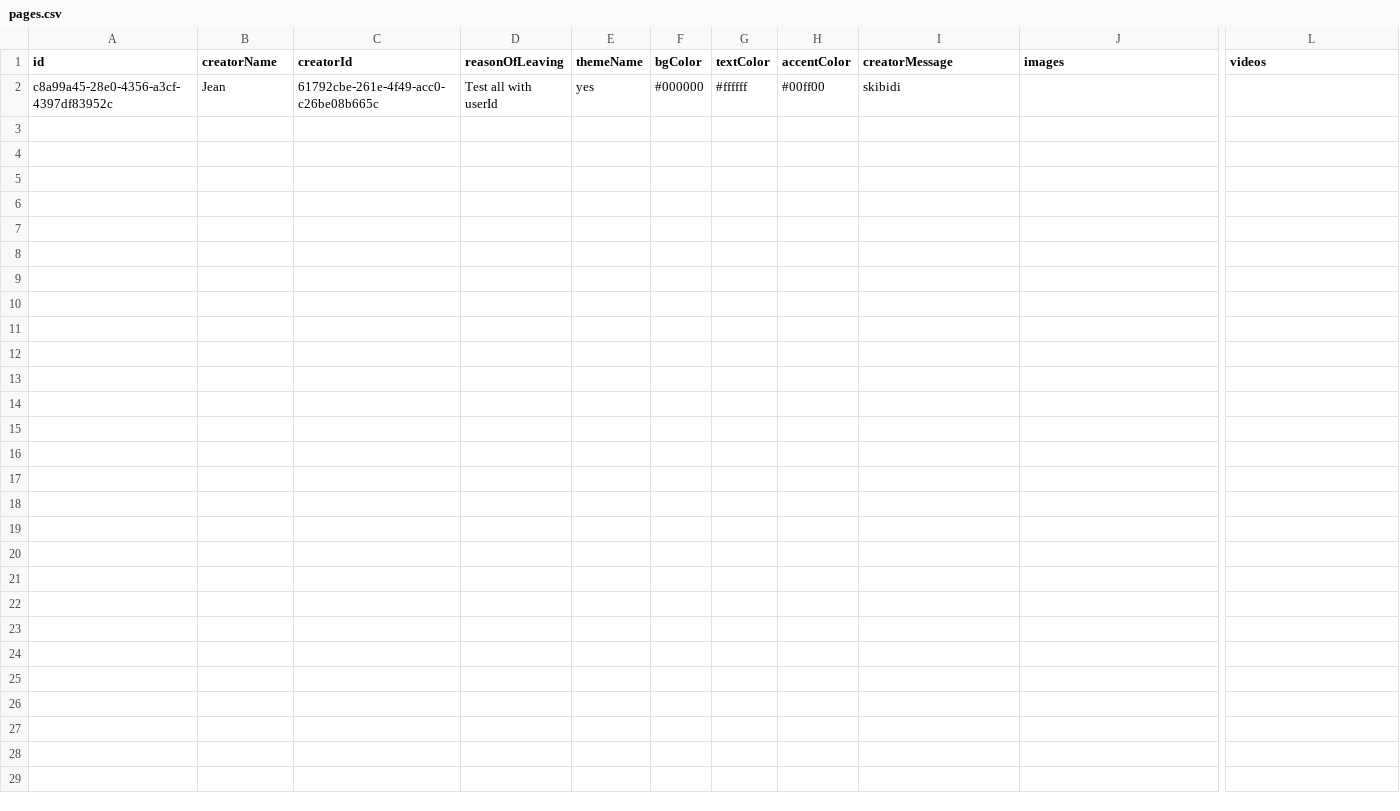
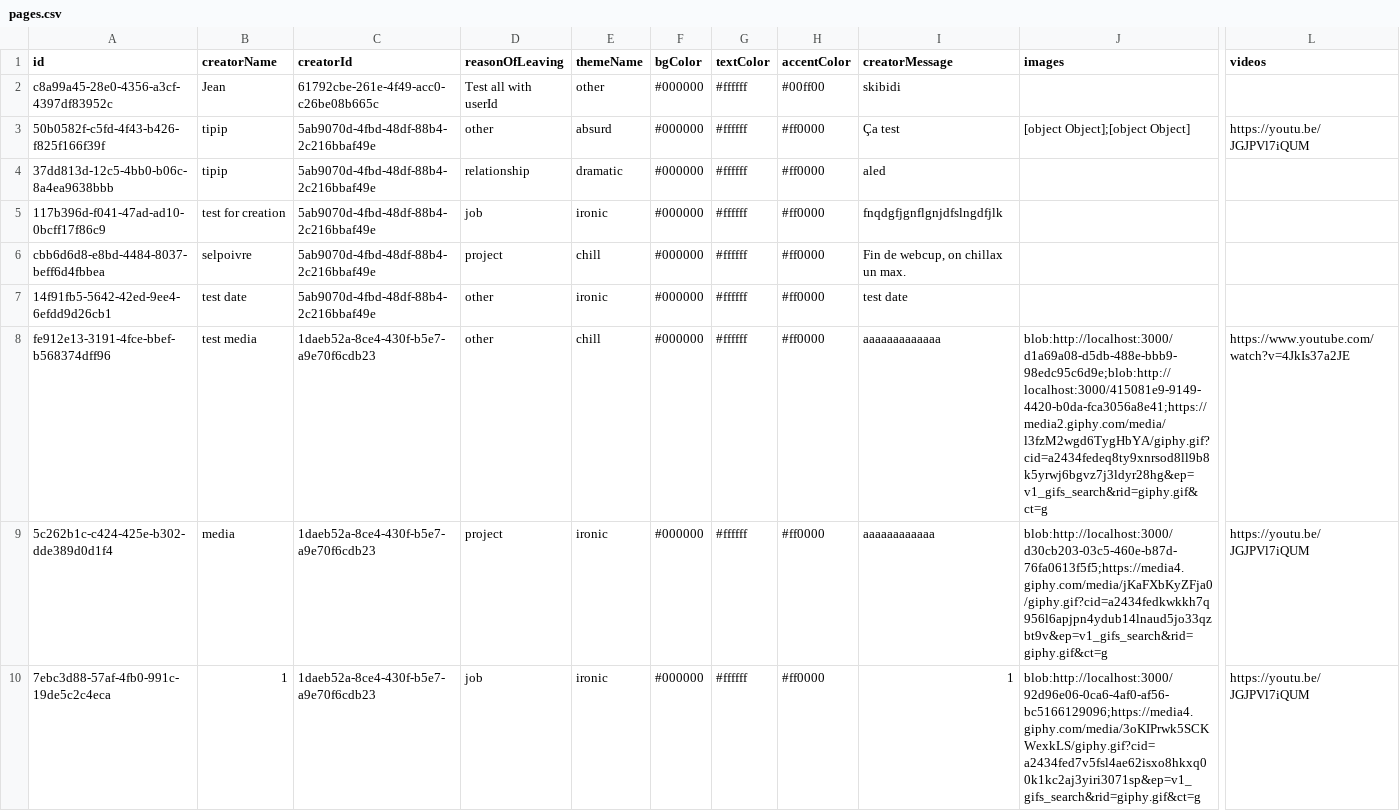
Before and after one commit to Leslye1-epitech/24h-WebCup2025, a CSV file: backend/src/data/pages.csv, drawn as a sheet; only a part is shown, gaps mark what is left out; rows hold the shown columns only; the diff names each change by its address in the sheet, - before the commit and + after, or states it on an @@ line.

Commit message:
Add: routes to backend in frontend

```diff
--- a/backend/src/data/pages.csv
+++ b/backend/src/data/pages.csv
-E2 (themeName): yes
+E2 (themeName): other
+row 3: 50b0582f-c5fd-4f43-b426-f825f166f39f | tipip | 5ab9070d-4fbd-48df-88b4-2c216bbaf49e | other | absurd | #000000 | #ffffff | #ff0000 | Ça test | [object Object];[object Object] | https://youtu.be/JGJPVl7iQUM
+row 4: 37dd813d-12c5-4bb0-b06c-8a4ea9638bbb | tipip | 5ab9070d-4fbd-48df-88b4-2c216bbaf49e | relationship | dramatic | #000000 | #ffffff | #ff0000 | aled
+row 5: 117b396d-f041-47ad-ad10-0bcff17f86c9 | test for creation | 5ab9070d-4fbd-48df-88b4-2c216bbaf49e | job | ironic | #000000 | #ffffff | #ff0000 | fnqdgfjgnflgnjdfslngdfjlk
+row 6: cbb6d6d8-e8bd-4484-8037-beff6d4fbbea | selpoivre | 5ab9070d-4fbd-48df-88b4-2c216bbaf49e | project | chill | #000000 | #ffffff | #ff0000 | Fin de webcup, on chillax un max.
+row 7: 14f91fb5-5642-42ed-9ee4-6efdd9d26cb1 | test date | 5ab9070d-4fbd-48df-88b4-2c216bbaf49e | other | ironic | #000000 | #ffffff | #ff0000 | test date
+row 8: fe912e13-3191-4fce-bbef-b568374dff96 | test media | 1daeb52a-8ce4-430f-b5e7-a9e70f6cdb23 | other | chill | #000000 | #ffffff | #ff0000 | aaaaaaaaaaaaa | blob:http://localhost:3000/d1a69a08-d5db-488e-bbb9-98edc95c6d9e;blob:http://localhost:3000/415081e9-9149-4420-b0da-fca3056a8e41;https://media2.giphy.com/media/l3fzM2wgd6TygHbYA/giphy.gif?cid=a2434fedeq8ty9xnrsod8ll9b8k5yrwj6bgvz7j3ldyr28hg&ep=v1_gifs_search&rid=giphy.gif&ct=g | https://www.youtube.com/watch?v=4JkIs37a2JE
+row 9: 5c262b1c-c424-425e-b302-dde389d0d1f4 | media | 1daeb52a-8ce4-430f-b5e7-a9e70f6cdb23 | project | ironic | #000000 | #ffffff | #ff0000 | aaaaaaaaaaaa | blob:http://localhost:3000/d30cb203-03c5-460e-b87d-76fa0613f5f5;https://media4.giphy.com/media/jKaFXbKyZFja0/giphy.gif?cid=a2434fedkwkkh7q956l6apjpn4ydub14lnaud5jo33qzbt9v&ep=v1_gifs_search&rid=giphy.gif&ct=g | https://youtu.be/JGJPVl7iQUM
+row 10: 7ebc3d88-57af-4fb0-991c-19de5c2c4eca | 1 | 1daeb52a-8ce4-430f-b5e7-a9e70f6cdb23 | job | ironic | #000000 | #ffffff | #ff0000 | 1 | blob:http://localhost:3000/92d96e06-0ca6-4af0-af56-bc5166129096;https://media4.giphy.com/media/3oKIPrwk5SCKWexkLS/giphy.gif?cid=a2434fed7v5fsl4ae62isxo8hkxq00k1kc2aj3yiri3071sp&ep=v1_gifs_search&rid=giphy.gif&ct=g | https://youtu.be/JGJPVl7iQUM
```
Also changed, not shown: 11 other files.
